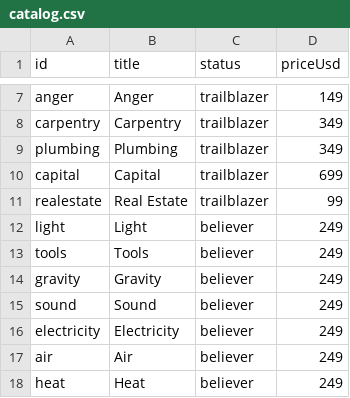
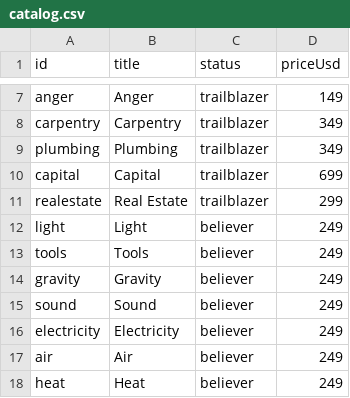
Before and after one commit to breck7/knowbooks.com, a CSV file: catalog.csv, drawn as a sheet; only a part is shown, gaps mark what is left out.

```diff
--- a/catalog.csv
+++ b/catalog.csv
@@ -10,3 +10,3 @@ plumbing,Plumbing,trailblazer,349
 capital,Capital,trailblazer,699
-realestate,Real Estate,trailblazer,99
+realestate,Real Estate,trailblazer,299
 light,Light,believer,249
```
Also changed, not shown: 3 other files.
